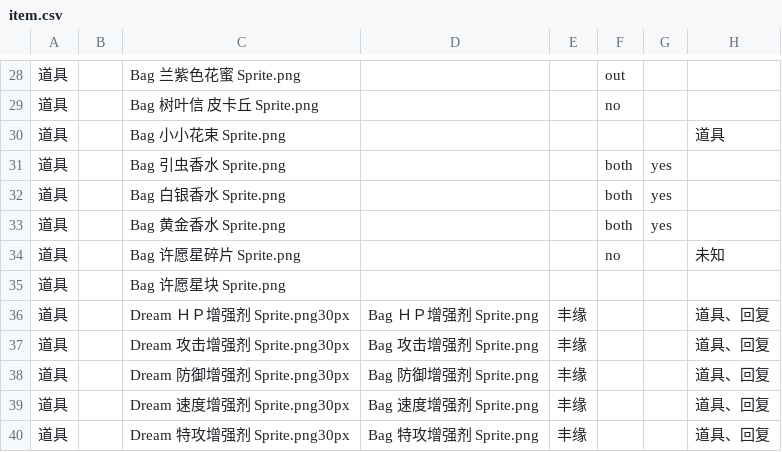
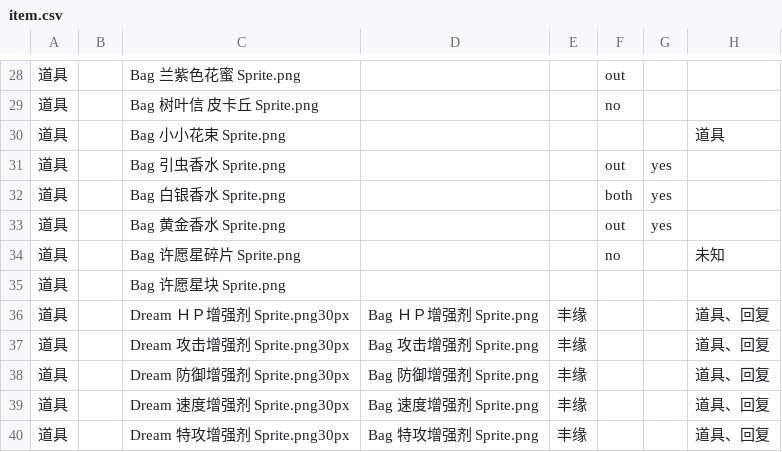
Before and after one commit to Dumeng/pm-dataset, a CSV file: dataset/item.csv, drawn as a sheet; only a part is shown, gaps mark what is left out; the diff names each change by its address in the sheet, - before the commit and + after, or states it on an @@ line.

```diff
--- a/dataset/item.csv
+++ b/dataset/item.csv
-F31: both
+F31: out
-F33: both
+F33: out
```
